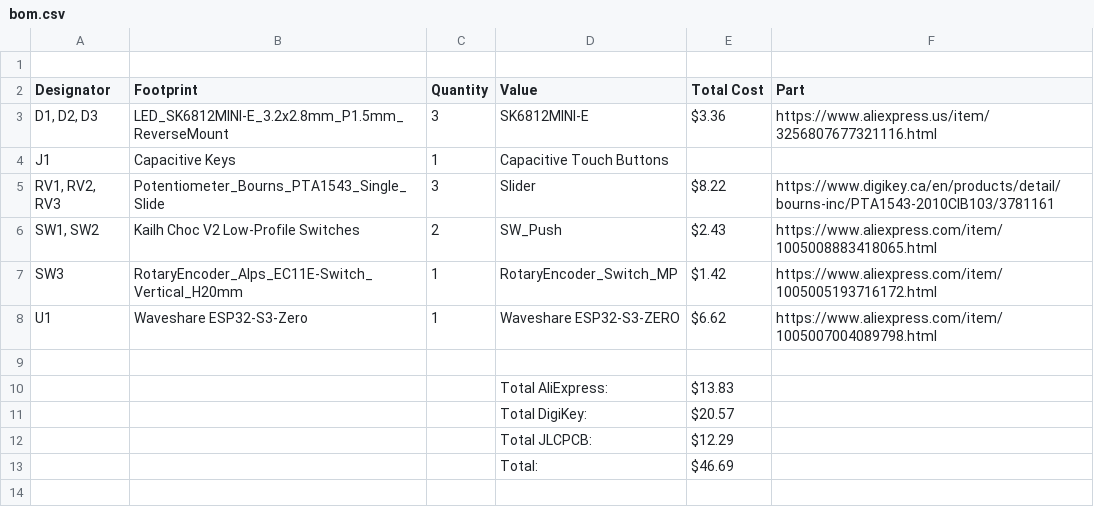
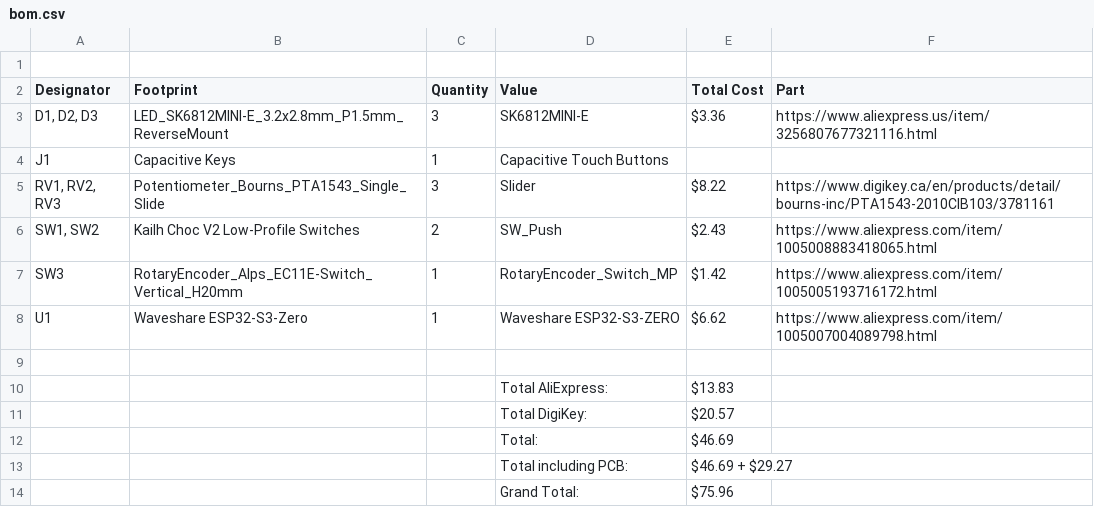
Before and after one commit to ashtheknight/MIDI-by-Asher, a CSV file: production/bom.csv, drawn as a sheet.

Commit message:
Update BOM with total costs and grand total
Added total including PCB and grand total to BOM.

```diff
--- a/production/bom.csv
+++ b/production/bom.csv
@@ -11,3 +11,4 @@ U1,Waveshare ESP32-S3-Zero,1,Waveshare ESP32-S3-ZERO,$6.62,https://www.aliexpres
 ,,,Total DigiKey:,$20.57,
-,,,Total JLCPCB:,$12.29,
 ,,,Total:,$46.69,
+,,,Total including PCB:,$46.69 + $29.27,
+,,,Grand Total:,$75.96,
```
